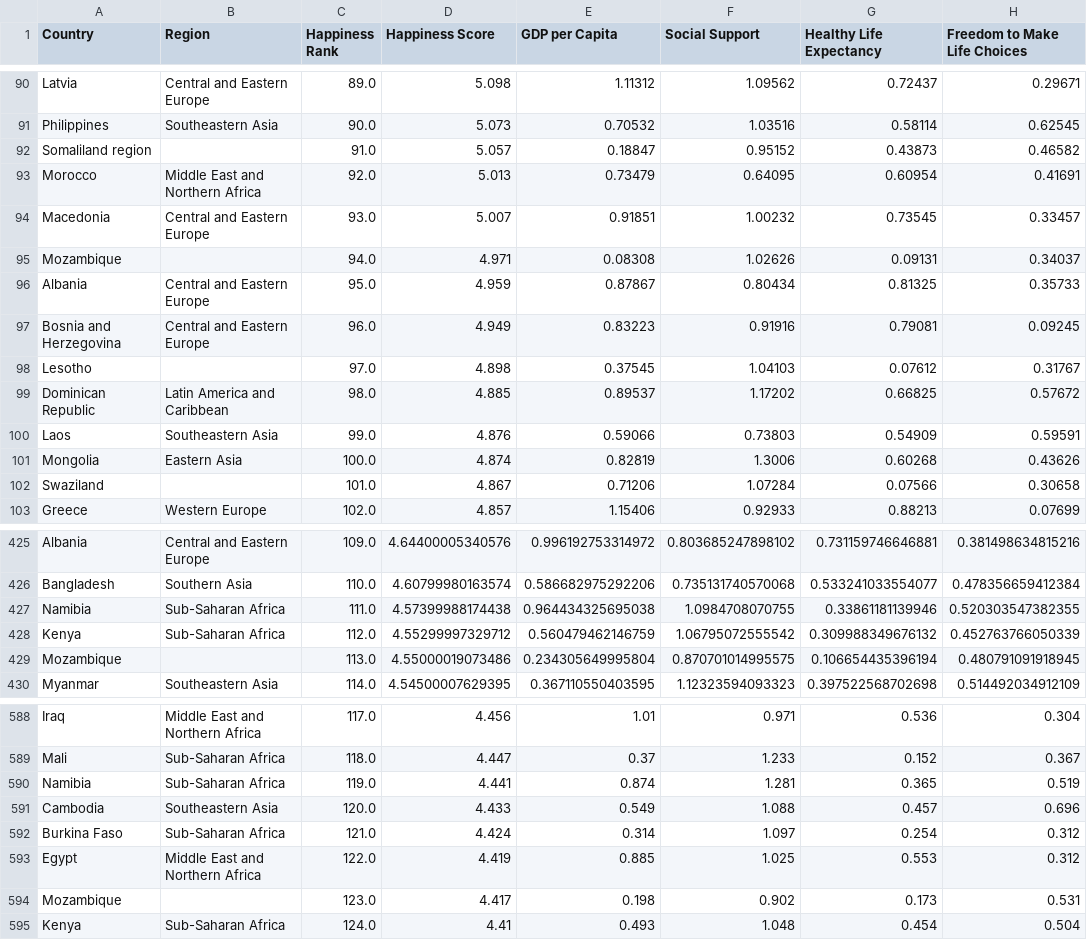
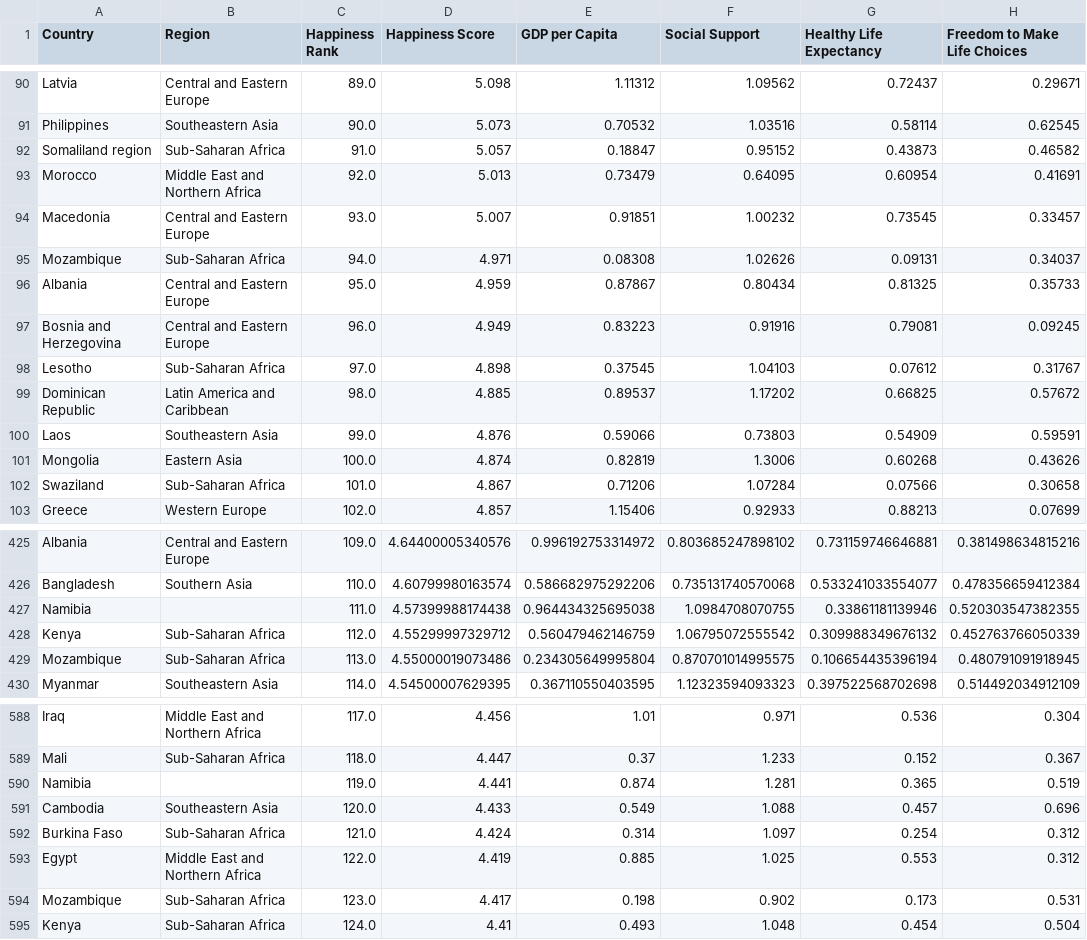
Before and after one commit to ags-de/Happiness-Report, a CSV file: cleaned_data.csv, drawn as a sheet; only a part is shown, gaps mark what is left out; the diff covers the shown part only; the diff names each change by its address in the sheet, - before the commit and + after, or states it on an @@ line.

Commit message:
Mapping Region column
+added more comments

```diff
--- a/cleaned_data.csv
+++ b/cleaned_data.csv
-B92 (Region): (empty)
+B92 (Region): Sub-Saharan Africa
-B95 (Region): (empty)
+B95 (Region): Sub-Saharan Africa
-B98 (Region): (empty)
+B98 (Region): Sub-Saharan Africa
-B102 (Region): (empty)
+B102 (Region): Sub-Saharan Africa
-B427 (Region): Sub-Saharan Africa
+B427 (Region): (empty)
-B429 (Region): (empty)
+B429 (Region): Sub-Saharan Africa
-B590 (Region): Sub-Saharan Africa
+B590 (Region): (empty)
-B594 (Region): (empty)
+B594 (Region): Sub-Saharan Africa
```
Also changed, not shown: 39 edited cells elsewhere in this file, 1 other file.
